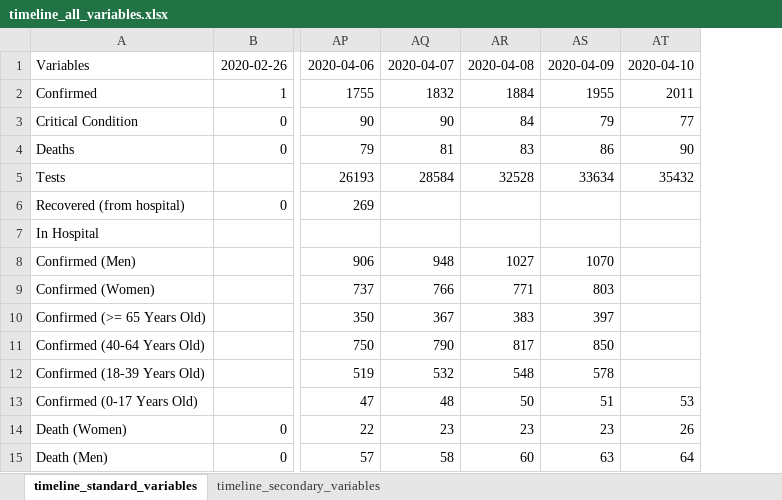
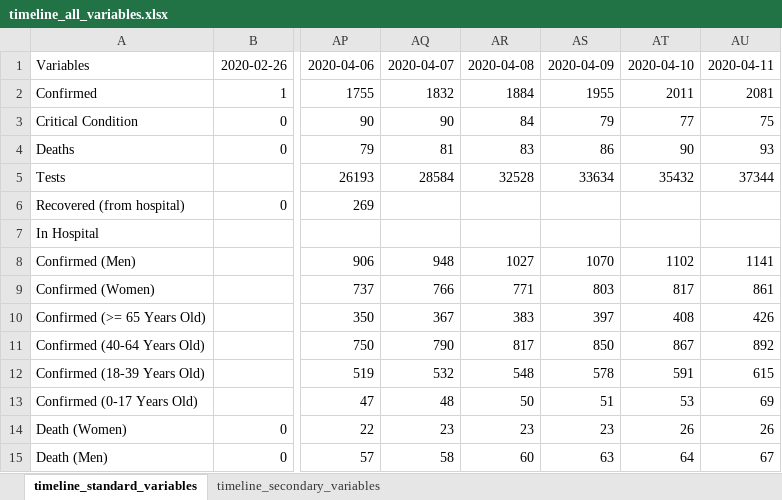
Before and after one commit to sakrifor/covid19-Greece, an Excel workbook: dataset/timeline_all_variables.xlsx, sheet timeline_standard_variables, drawn as a sheet; only a part is shown, gaps mark what is left out; values as stored, in another font and other column widths than the file's, no borders; the diff names each change by its address in the sheet, - before the commit and + after, or states it on an @@ line.

```diff
--- a/dataset/timeline_all_variables.xlsx (sheet timeline_standard_variables)
+++ b/dataset/timeline_all_variables.xlsx (sheet timeline_standard_variables)
+column AU, rows 1-15: 2020-04-11 | 2081 | 75 | 93 | 37344 |  |  | 1141 | 861 | 426 | 892 | 615 | 69 | 26 | 67
-AT8: (empty)
+AT8: 1102
-AT9: (empty)
+AT9: 817
-AT10: (empty)
+AT10: 408
-AT11: (empty)
+AT11: 867
-AT12: (empty)
+AT12: 591
```
Also changed, not shown: sheet timeline_secondary_variables, 5 other files.
